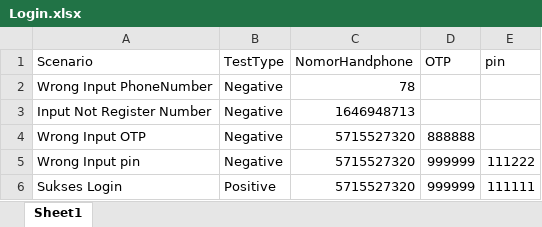
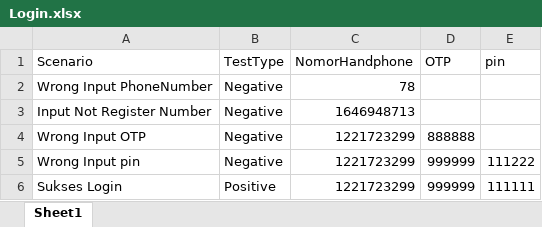
Before and after one commit to FachriPutr/Android-Automation, an Excel workbook: DataExcel/Login.xlsx, sheet Sheet1, drawn as a sheet; values as stored, in another font and other column widths than the file's, no borders; the diff names each change by its address in the sheet, - before the commit and + after, or states it on an @@ line.

```diff
--- a/DataExcel/Login.xlsx (sheet Sheet1)
+++ b/DataExcel/Login.xlsx (sheet Sheet1)
-C4:C6 (NomorHandphone): 5715527320
+C4:C6 (NomorHandphone): 1221723299
```
Also changed, not shown: 1 other file.
